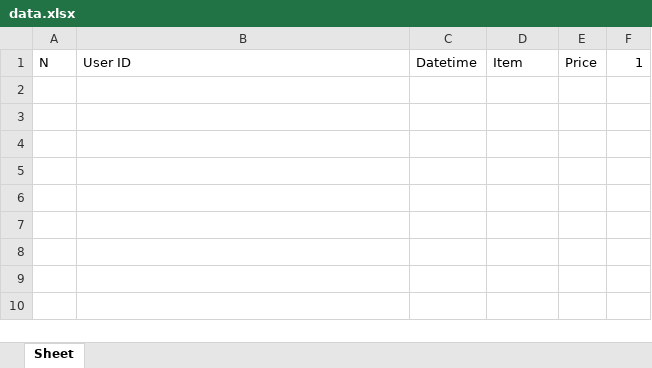
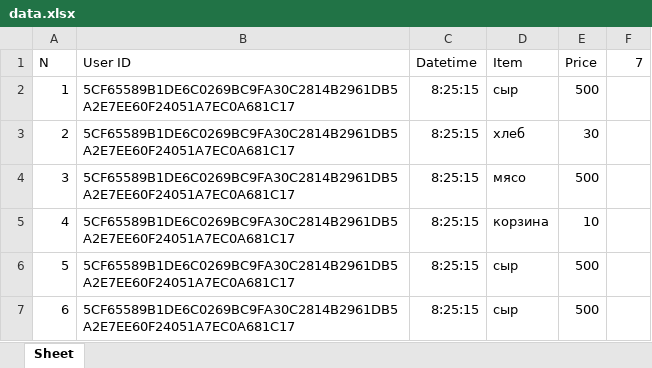
Before and after one commit to Pepsikolniy/Programming, an Excel workbook: Labs/Lab2/Python/data.xlsx, sheet Sheet, drawn as a sheet; values as stored, in another font and other column widths than the file's, no borders; the diff names each change by its address in the sheet, - before the commit and + after, or states it on an @@ line.

```diff
--- a/Labs/Lab2/Python/data.xlsx (sheet Sheet)
+++ b/Labs/Lab2/Python/data.xlsx (sheet Sheet)
-F1: 1
+F1: 7
+row 2: 1 | 5CF65589B1DE6C0269BC9FA30C2814B2961DB5A2E7EE60F24051A7EC0A681C17 | 8:25:15 | сыр | 500
+row 3: 2 | 5CF65589B1DE6C0269BC9FA30C2814B2961DB5A2E7EE60F24051A7EC0A681C17 | 8:25:15 | хлеб | 30
+row 4: 3 | 5CF65589B1DE6C0269BC9FA30C2814B2961DB5A2E7EE60F24051A7EC0A681C17 | 8:25:15 | мясо | 500
+row 5: 4 | 5CF65589B1DE6C0269BC9FA30C2814B2961DB5A2E7EE60F24051A7EC0A681C17 | 8:25:15 | корзина | 10
+row 6: 5 | 5CF65589B1DE6C0269BC9FA30C2814B2961DB5A2E7EE60F24051A7EC0A681C17 | 8:25:15 | сыр | 500
+row 7: 6 | 5CF65589B1DE6C0269BC9FA30C2814B2961DB5A2E7EE60F24051A7EC0A681C17 | 8:25:15 | сыр | 500
```
Also changed, not shown: 2 other files.
